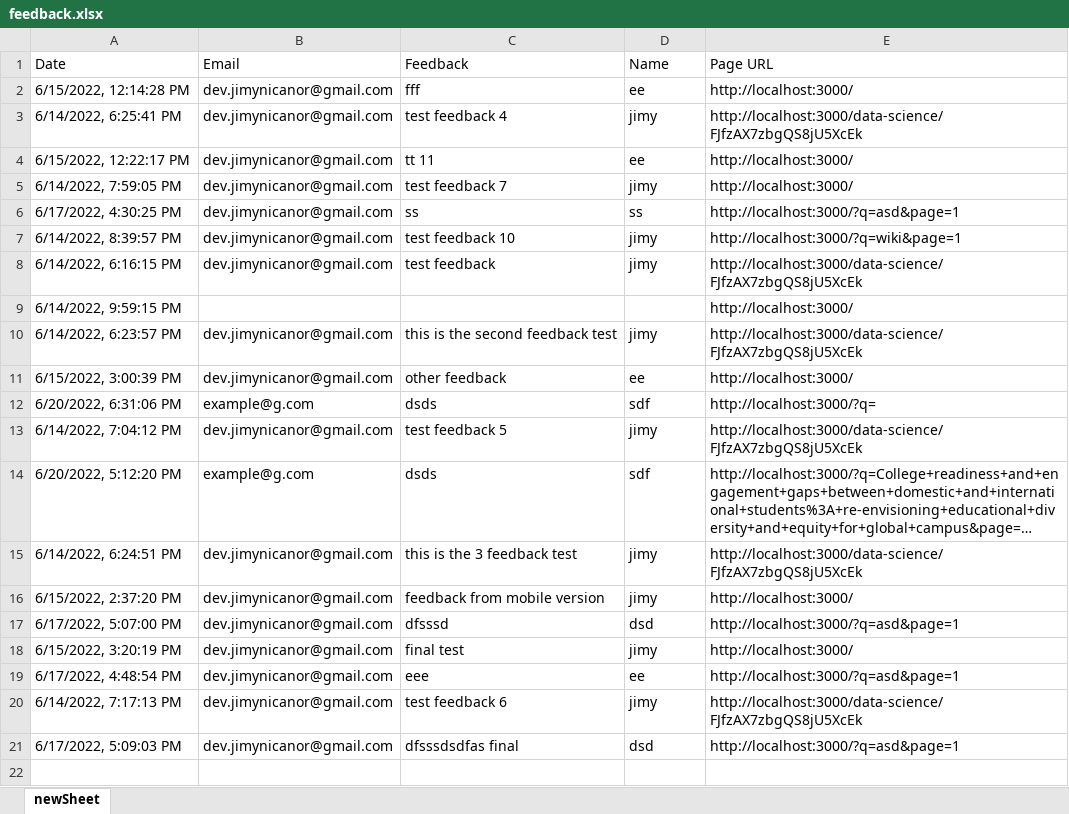
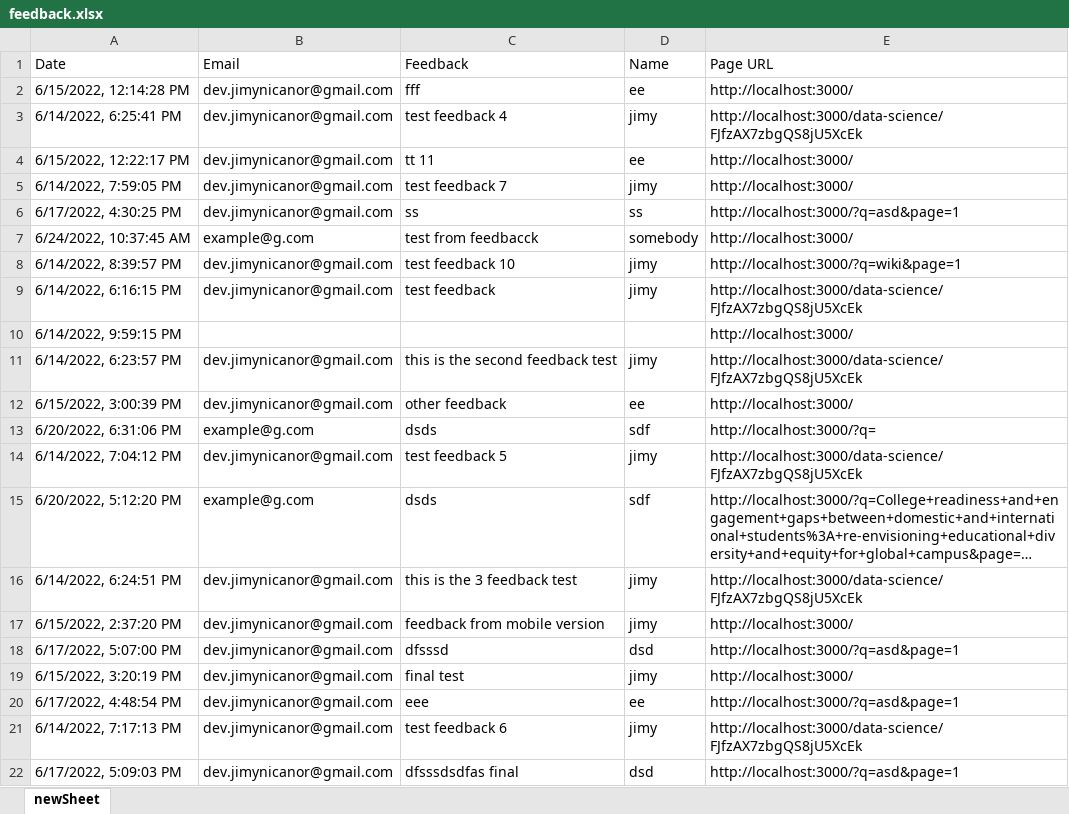
Before and after one commit to ImanYZ/VisualExp, an Excel workbook: knowledge/public/feedback.xlsx, sheet newSheet, drawn as a sheet; long unchanged cells end in …; values as stored, in another font and other column widths than the file's, no borders; the diff names each change by its address in the sheet, - before the commit and + after, or states it on an @@ line.

```diff
--- a/knowledge/public/feedback.xlsx (sheet newSheet)
+++ b/knowledge/public/feedback.xlsx (sheet newSheet)
+row 7: 6/24/2022, 10:37:45 AM | example@g.com | test from feedbacck | somebody | http://localhost:3000/
```
